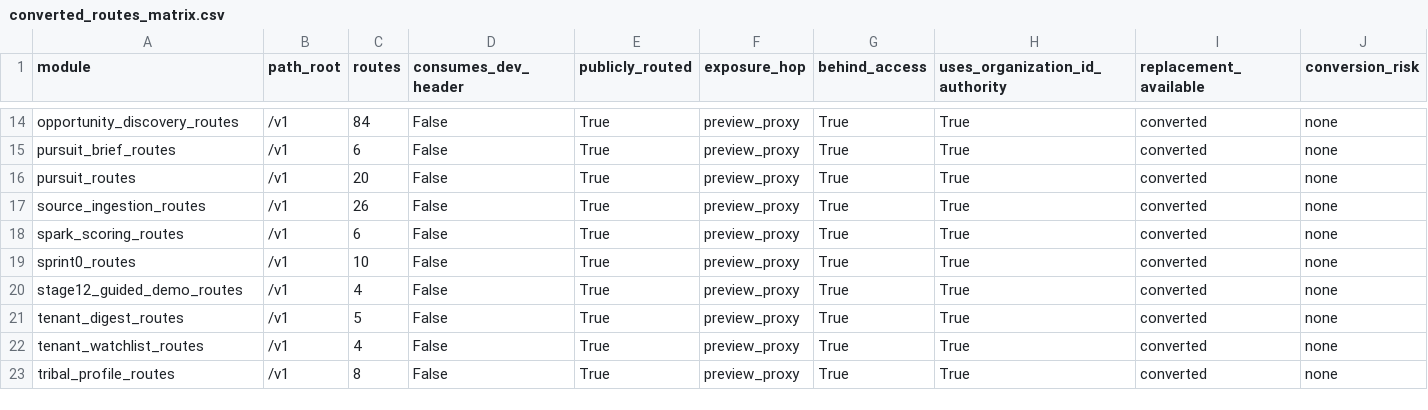
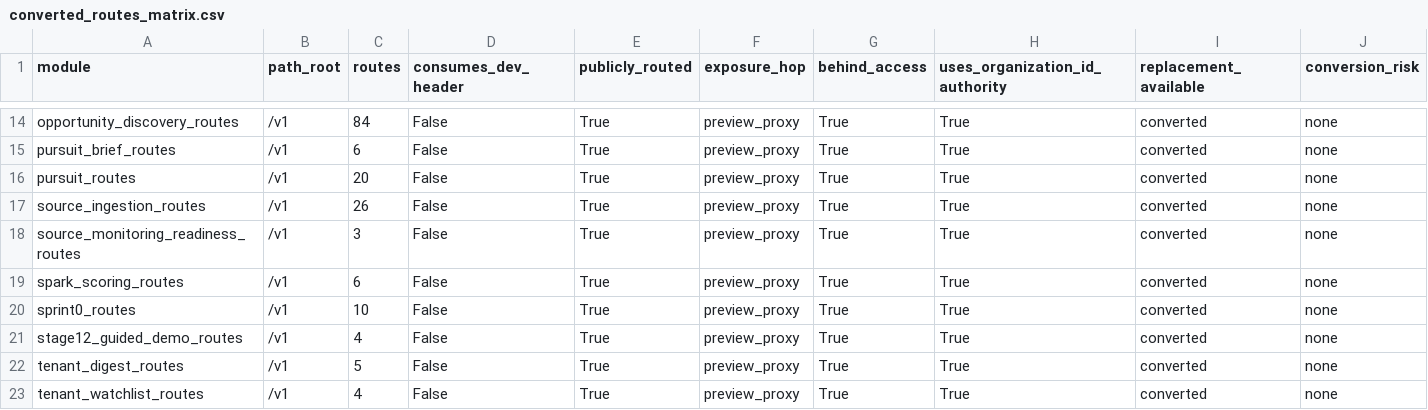
Before and after one commit to grayjosef/NativeForge, a CSV file: artifacts/dev_header_kill_gate134/converted_routes_matrix.csv, drawn as a sheet; only a part is shown, gaps mark what is left out; the shorter side is filled out with more unchanged rows; rows hold the shown columns only; the diff names each change by its address in the sheet, - before the commit and + after, or states it on an @@ line.

```diff
--- a/artifacts/dev_header_kill_gate134/converted_routes_matrix.csv
+++ b/artifacts/dev_header_kill_gate134/converted_routes_matrix.csv
+row 18: source_monitoring_readiness_routes | /v1 | 3 | False | True | preview_proxy | True | True | converted | none
```
Also changed, not shown: artifacts/login_live_dev_header_kill/dev_header_exposure_matrix.csv, 28 other files.
